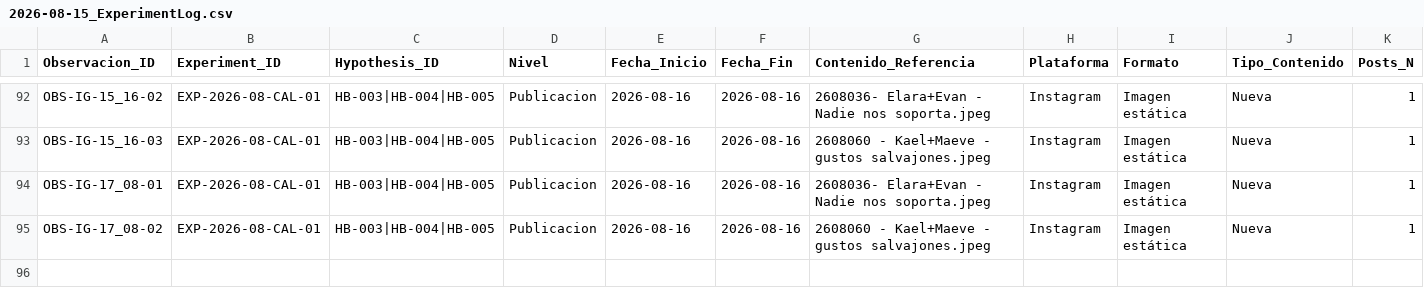
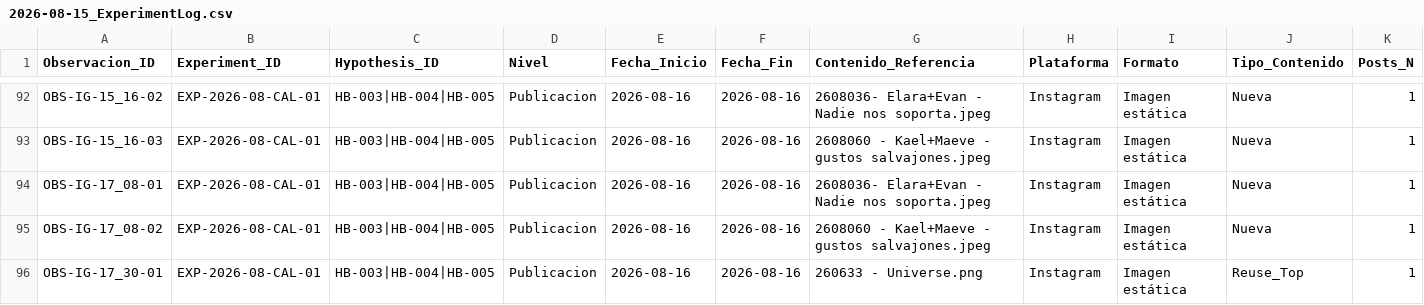
Before and after one commit to iomarketing09-sys/universe-sent-me-growth-os, a CSV file: Operations/Research/2026-08-15_ExperimentLog.csv, drawn as a sheet; only a part is shown, gaps mark what is left out; rows hold the shown columns only; the diff names each change by its address in the sheet, - before the commit and + after, or states it on an @@ line.

```diff
--- a/Operations/Research/2026-08-15_ExperimentLog.csv
+++ b/Operations/Research/2026-08-15_ExperimentLog.csv
+row 96: OBS-IG-17_30-01 | EXP-2026-08-CAL-01 | HB-003|HB-004|HB-005 | Publicacion | 2026-08-16 | 2026-08-16 | 260633 - Universe.png | Instagram | Imagen estática | Reuse_Top | 1
```
Also changed, not shown: Operations/Research/2026-08-15_Publication_Log.csv, 7 other files.
